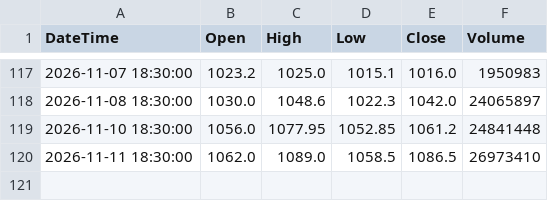
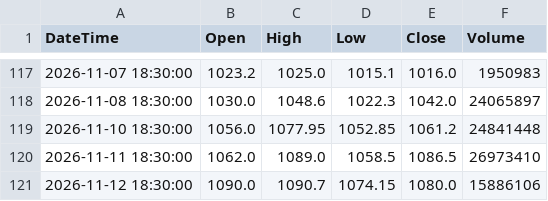
Before and after one commit to Ornub/Stock-analysis, a CSV file: data/SBIN_NSE_ONE_DAY.csv, drawn as a sheet; only a part is shown, gaps mark what is left out.

```diff
--- a/data/SBIN_NSE_ONE_DAY.csv
+++ b/data/SBIN_NSE_ONE_DAY.csv
@@ -120 +120,2 @@ DateTime,Open,High,Low,Close,Volume
 2026-11-11 18:30:00,1062.0,1089.0,1058.5,1086.5,26973410
+2026-11-12 18:30:00,1090.0,1090.7,1074.15,1080.0,15886106
```
Also changed, not shown: data/AXISBANK_NSE_ONE_DAY.csv, data/ICICIBANK_NSE_ONE_DAY.csv, 6 other files.
